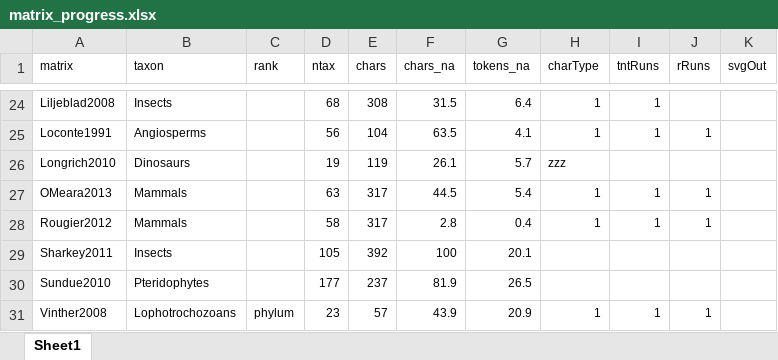
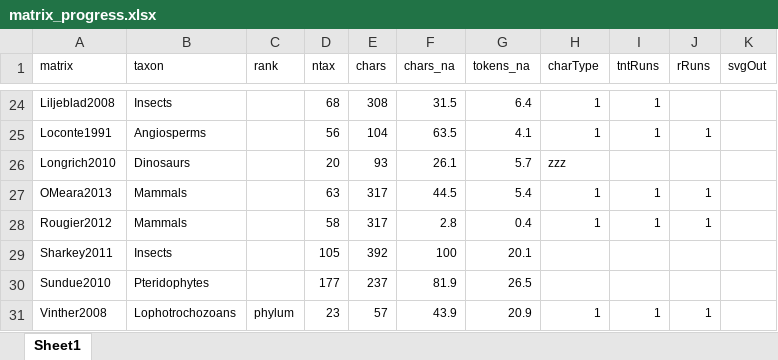
Before and after one commit to ms609/ExploreInapplicable, an Excel workbook: matrix_progress.xlsx, sheet Sheet1, drawn as a sheet; only a part is shown, gaps mark what is left out; values as stored, in another font and other column widths than the file's, no borders; conditional formats not drawn; the diff names each change by its address in the sheet, - before the commit and + after, or states it on an @@ line.

```diff
--- a/matrix_progress.xlsx (sheet Sheet1)
+++ b/matrix_progress.xlsx (sheet Sheet1)
-D26 (ntax): 19
+D26 (ntax): 20
-E26 (chars): 119
+E26 (chars): 93
```
Also changed, not shown: 1 other file.
